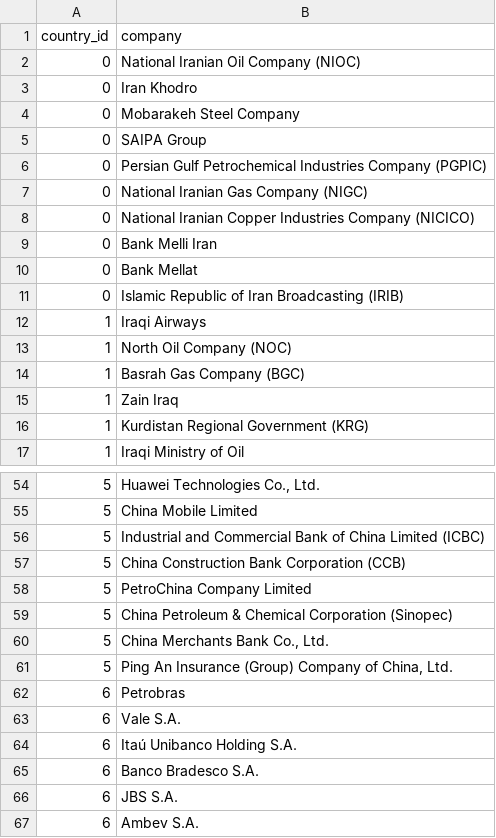
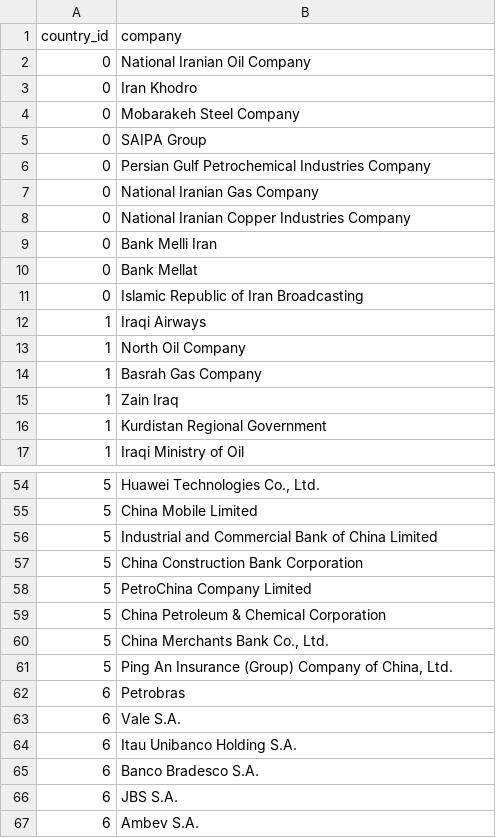
Before and after one commit to saeedsamimi/InLink, a CSV file: database/Datas/Companies.csv, drawn as a sheet; only a part is shown, gaps mark what is left out; the diff covers the shown part only; the diff names each change by its address in the sheet, - before the commit and + after, or states it on an @@ line.

```diff
--- a/database/Datas/Companies.csv
+++ b/database/Datas/Companies.csv
-B2 (company): National Iranian Oil Company (NIOC)
+B2 (company): National Iranian Oil Company
-B6 (company): …Industries Company (PGPIC)
+B6 (company): …Industries Company
-B7 (company): National Iranian Gas Company (NIGC)
+B7 (company): National Iranian Gas Company
-B8 (company): …Industries Company (NICICO)
+B8 (company): …Industries Company
-B11 (company): Islamic Republic of Iran Broadcasting (IRIB)
+B11 (company): Islamic Republic of Iran Broadcasting
-B13 (company): North Oil Company (NOC)
+B13 (company): North Oil Company
-B14 (company): Basrah Gas Company (BGC)
+B14 (company): Basrah Gas Company
-B16 (company): Kurdistan Regional Government (KRG)
+B16 (company): Kurdistan Regional Government
-B56 (company): …China Limited (ICBC)
+B56 (company): …China Limited
-B57 (company): China Construction Bank Corporation (CCB)
+B57 (company): China Construction Bank Corporation
-B59 (company): China Petroleum & Chemical Corporation (Sinopec)
+B59 (company): China Petroleum & Chemical Corporation
-B64 (company): Itaú Unibanco Holding S.A.
+B64 (company): Itau Unibanco Holding S.A.
```
Also changed, not shown: 4 edited cells elsewhere in this file, database/Datas/Cities.csv, database/Datas/Universities.csv, 12 other files.
